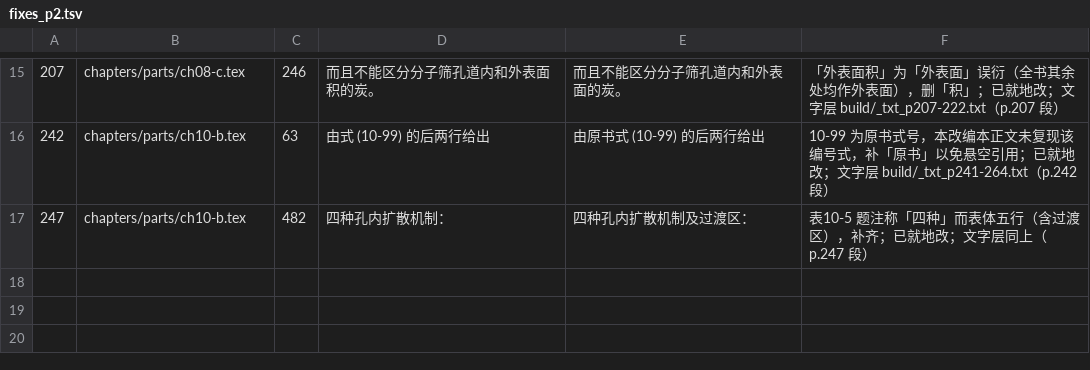
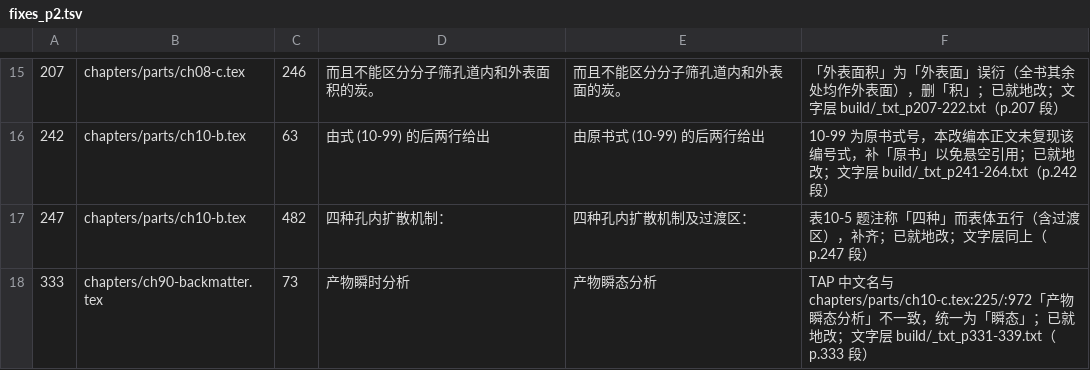
Before and after one commit to Yuhan-xue/catalysis-methods-essentials, a TSV file: sources/logs/fixes_p2.tsv, drawn as a sheet; only a part is shown, gaps mark what is left out.

```diff
--- a/sources/logs/fixes_p2.tsv
+++ b/sources/logs/fixes_p2.tsv
@@ -17 +17,2 @@
 247	chapters/parts/ch10-b.tex	482	四种孔内扩散机制：	四种孔内扩散机制及过渡区：	表10-5 题注称「四种」而表体五行（含过渡区），补齐；已就地改；文字层同上（p.247 段）
+333	chapters/ch90-backmatter.tex	73	产物瞬时分析	产物瞬态分析	TAP 中文名与 chapters/parts/ch10-c.tex:225/:972「产物瞬态分析」不一致，统一为「瞬态」；已就地改；文字层 build/_txt_p331-339.txt（p.333 段）
```
Also changed, not shown: sources/logs/fixes_lead.tsv, sources/logs/page_p2.tsv, 13 other files.
